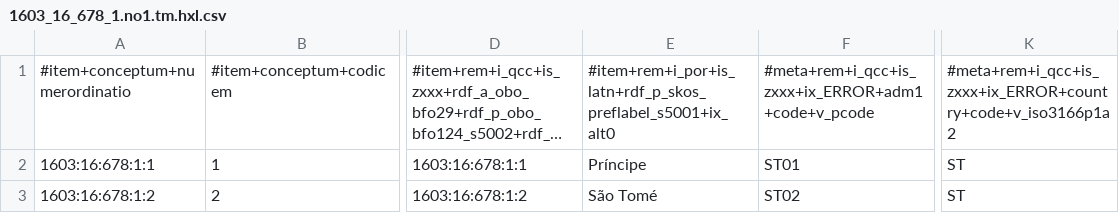
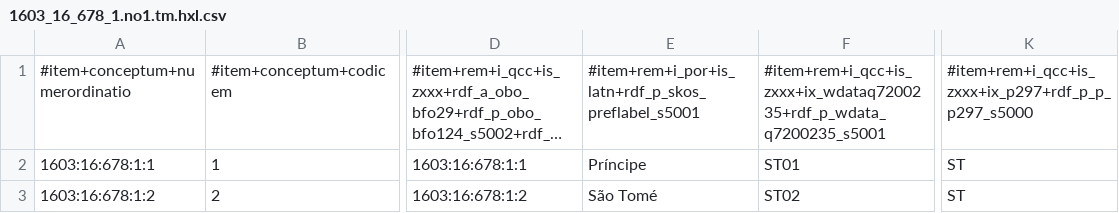
Before and after one commit to MDCIII/1603_16_678, a CSV file: 1603/16/678/1/1603_16_678_1.no1.tm.hxl.csv, drawn as a sheet; only a part is shown, gaps mark what is left out; long unchanged cells end in …; the diff names each change by its address in the sheet, - before the commit and + after, or states it on an @@ line.

```diff
--- a/1603/16/678/1/1603_16_678_1.no1.tm.hxl.csv
+++ b/1603/16/678/1/1603_16_678_1.no1.tm.hxl.csv
-E1: #item+rem+i_por+is_latn+rdf_p_skos_preflabel_s5001+ix_alt0
+E1: #item+rem+i_por+is_latn+rdf_p_skos_preflabel_s5001
-F1: #meta+rem+i_qcc+is_zxxx+ix_ERROR+adm1+code+v_pcode
+F1: #item+rem+i_qcc+is_zxxx+ix_wdataq7200235+rdf_p_wdata_q7200235_s5001
-K1: #meta+rem+i_qcc+is_zxxx+ix_ERROR+country+code+v_iso3166p1a2
+K1: #item+rem+i_qcc+is_zxxx+ix_p297+rdf_p_p_p297_s5000
```
Also changed, not shown: 1603/16/678/0/1603_16_678_0.no1.tm.hxl.csv, 1603/16/678/2/1603_16_678_2.no1.tm.hxl.csv, 13 other files.
